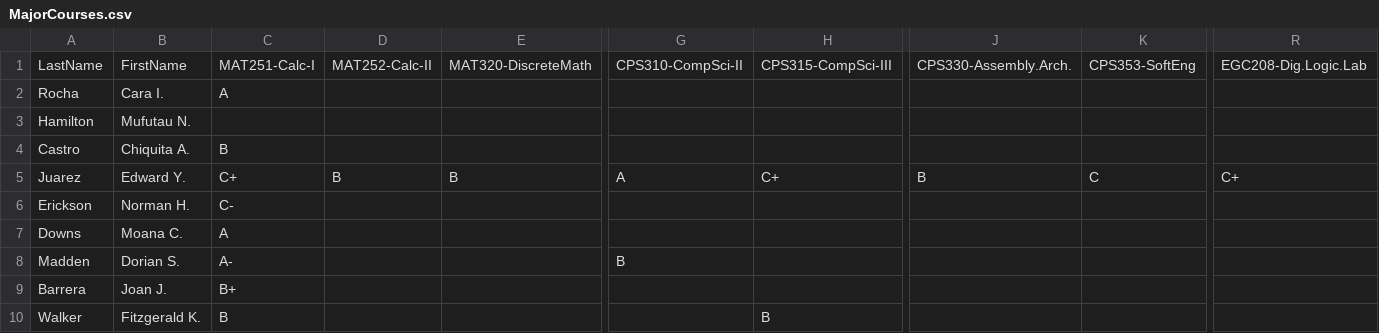
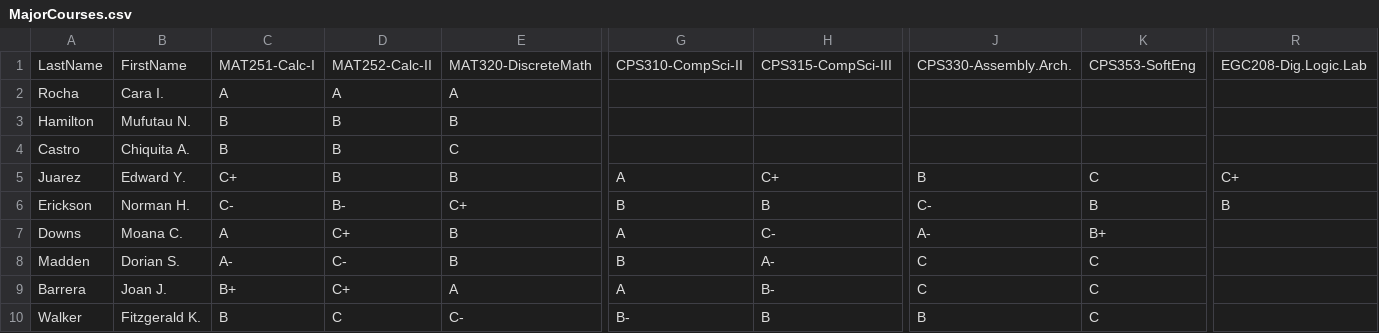
Before and after one commit to seniorgato/projectsCPS, a CSV file: V2/csvs/MajorCourses.csv, drawn as a sheet; only a part is shown, gaps mark what is left out; the diff covers the shown part only; the diff names each change by its address in the sheet, - before the commit and + after, or states it on an @@ line.

```diff
--- a/V2/csvs/MajorCourses.csv
+++ b/V2/csvs/MajorCourses.csv
-D2: (empty)
+D2: A
-E2: (empty)
+E2: A
-C3: (empty)
+C3: B
-D3:D4: (empty)
+D3:D4: B
-E3: (empty)
+E3: B
-E4: (empty)
+E4: C
-D6: (empty)
+D6: B-
-E6: (empty)
+E6: C+
-G6: (empty)
+G6: B
-H6: (empty)
+H6: B
-J6: (empty)
+J6: C-
-K6: (empty)
+K6: B
-R6: (empty)
+R6: B
-D7: (empty)
+D7: C+
-E7:E8: (empty)
+E7:E8: B
-G7: (empty)
+G7: A
-H7: (empty)
+H7: C-
-J7: (empty)
+J7: A-
-K7: (empty)
+K7: B+
-D8: (empty)
+D8: C-
-H8: (empty)
+H8: A-
-J8:J9: (empty)
+J8:J9: C
-K8:K10: (empty)
+K8:K10: C
-D9: (empty)
+D9: C+
-E9: (empty)
+E9: A
-G9: (empty)
+G9: A
-H9: (empty)
+H9: B-
-D10: (empty)
+D10: C
-E10: (empty)
+E10: C-
-G10: (empty)
+G10: B-
-J10: (empty)
+J10: B
```
Also changed, not shown: 2 removed rows and 114 edited cells elsewhere in this file, 7 other files.
